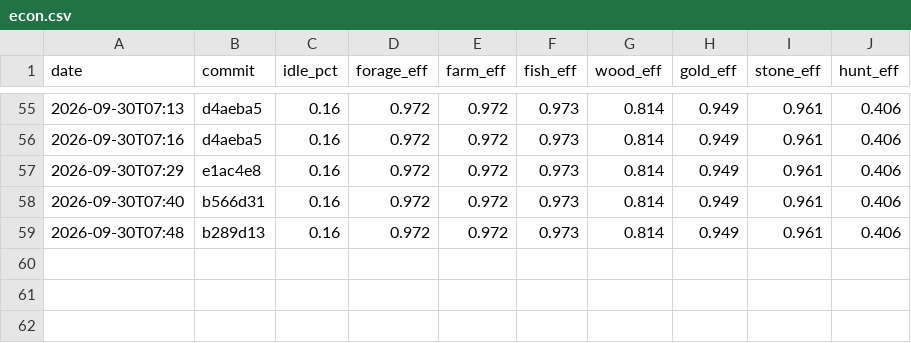
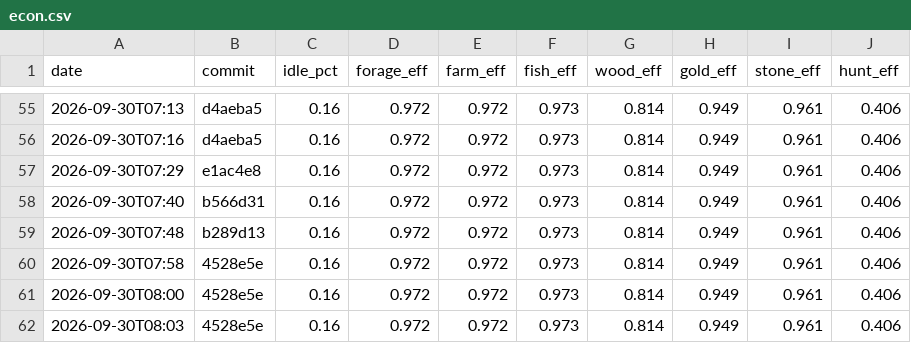
Before and after one commit to DigiMonk73/Empires, a CSV file: docs/metrics/econ.csv, drawn as a sheet; only a part is shown, gaps mark what is left out; the diff names each change by its address in the sheet, - before the commit and + after, or states it on an @@ line.

```diff
--- a/docs/metrics/econ.csv
+++ b/docs/metrics/econ.csv
+row 60: 2026-09-30T07:58 | 4528e5e | 0.16 | 0.972 | 0.972 | 0.973 | 0.814 | 0.949 | 0.961 | 0.406
+row 61: 2026-09-30T08:00 | 4528e5e | 0.16 | 0.972 | 0.972 | 0.973 | 0.814 | 0.949 | 0.961 | 0.406
+row 62: 2026-09-30T08:03 | 4528e5e | 0.16 | 0.972 | 0.972 | 0.973 | 0.814 | 0.949 | 0.961 | 0.406
```
Also changed, not shown: docs/metrics/ai.csv, docs/metrics/battle.csv, 6 other files.
